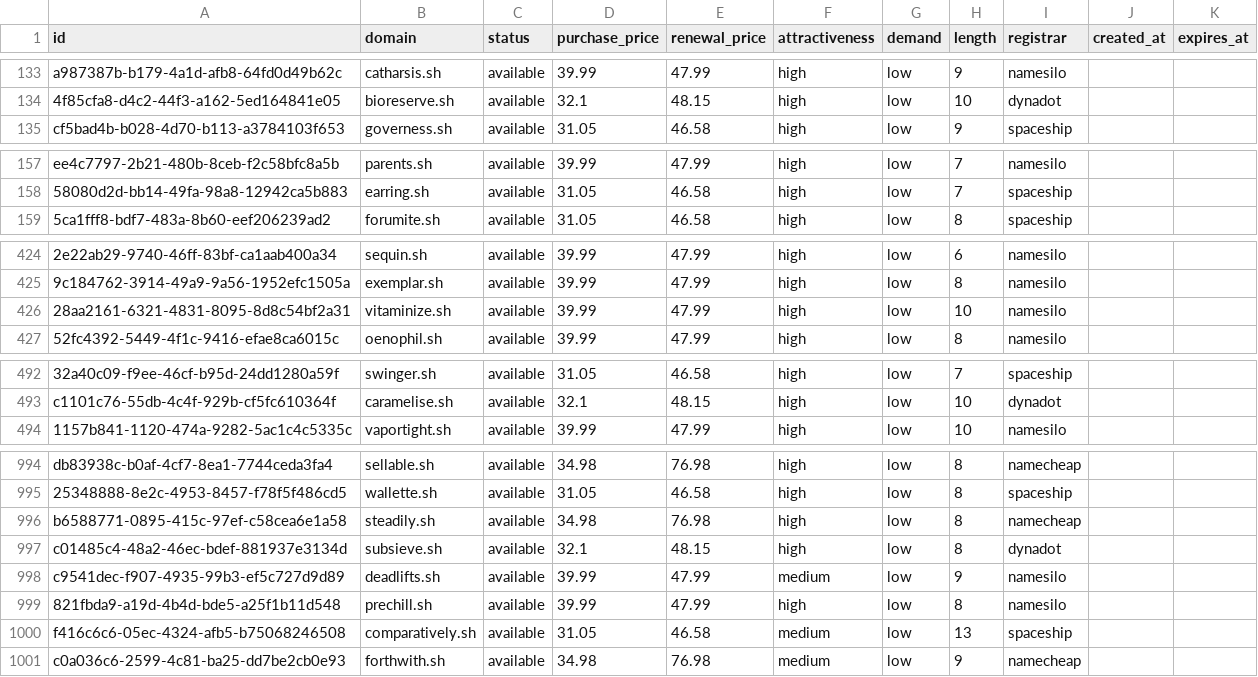
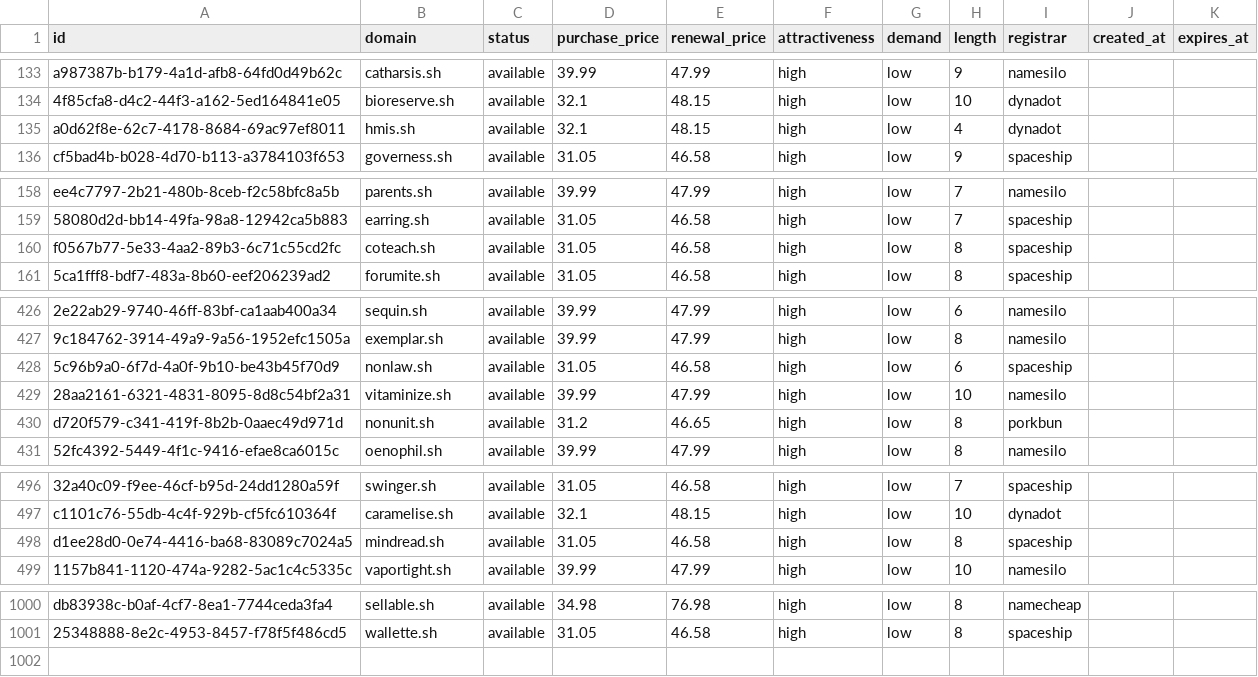
Before and after one commit to UniqueDomains/sh-oneword-domains, a CSV file: sh.csv, drawn as a sheet; only a part is shown, gaps mark what is left out; removed rows and columns are numbered as before the commit, all else as after; the diff covers the shown part only; the diff names each change by its address in the sheet, - before the commit and + after, or states it on an @@ line.

Commit message:
Domains update

```diff
--- a/sh.csv
+++ b/sh.csv
+row 135: a0d62f8e-62c7-4178-8684-69ac97ef8011 | hmis.sh | available | 32.1 | 48.15 | high | low | 4 | dynadot
+row 160: f0567b77-5e33-4aa2-89b3-6c71c55cd2fc | coteach.sh | available | 31.05 | 46.58 | high | low | 8 | spaceship
+row 428: 5c96b9a0-6f7d-4a0f-9b10-be43b45f70d9 | nonlaw.sh | available | 31.05 | 46.58 | high | low | 6 | spaceship
+row 430: d720f579-c341-419f-8b2b-0aaec49d971d | nonunit.sh | available | 31.2 | 46.65 | high | low | 8 | porkbun
+row 498: d1ee28d0-0e74-4416-ba68-83089c7024a5 | mindread.sh | available | 31.05 | 46.58 | high | low | 8 | spaceship
-row 996: b6588771-0895-415c-97ef-c58cea6e1a58 | steadily.sh | available | 34.98 | 76.98 | high | low | 8 | namecheap
-row 997: c01485c4-48a2-46ec-bdef-881937e3134d | subsieve.sh | available | 32.1 | 48.15 | high | low | 8 | dynadot
-row 998: c9541dec-f907-4935-99b3-ef5c727d9d89 | deadlifts.sh | available | 39.99 | 47.99 | medium | low | 9 | namesilo
-row 999: 821fbda9-a19d-4b4d-bde5-a25f1b11d548 | prechill.sh | available | 39.99 | 47.99 | high | low | 8 | namesilo
-row 1000: f416c6c6-05ec-4324-afb5-b75068246508 | comparatively.sh | available | 31.05 | 46.58 | medium | low | 13 | spaceship
-row 1001: c0a036c6-2599-4c81-ba25-dd7be2cb0e93 | forthwith.sh | available | 34.98 | 76.98 | medium | low | 9 | namecheap
```
Also changed, not shown: 1 added row and 3 edited cells elsewhere in this file, 5 other files.
